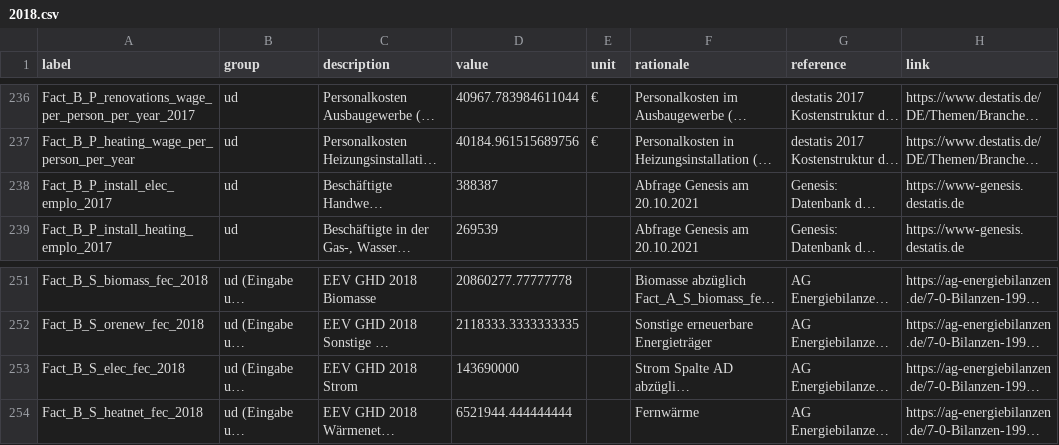
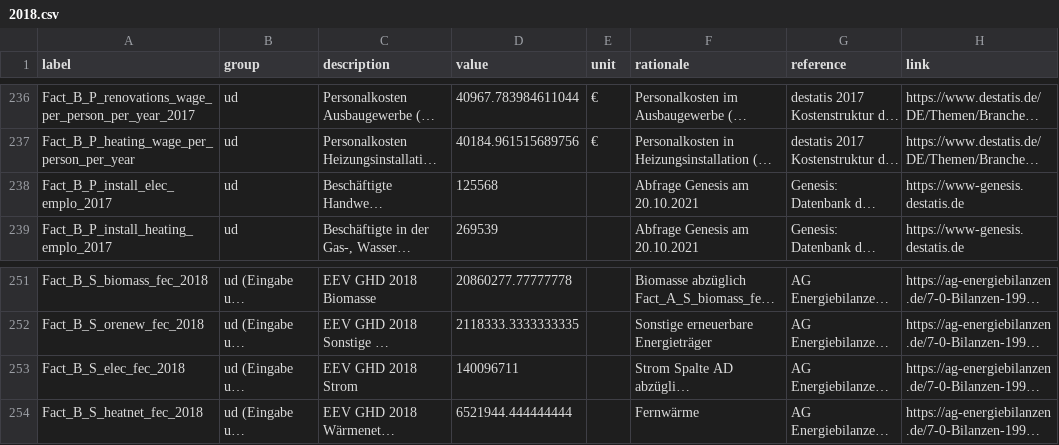
Before and after one commit to GermanZero-de/localzero-data-public, a CSV file: facts/2018.csv, drawn as a sheet; only a part is shown, gaps mark what is left out; long unchanged cells end in …; the diff names each change by its address in the sheet, - before the commit and + after, or states it on an @@ line.

Commit message:
Data fixes.  These values were incorrect previously but that was hidden behind an incorrect calculation.  That is getting fixed and hence we need to fix the data too.

```diff
--- a/facts/2018.csv
+++ b/facts/2018.csv
-D238 (value): 388387
+D238 (value): 125568
-D253 (value): 143690000
+D253 (value): 140096711
```
